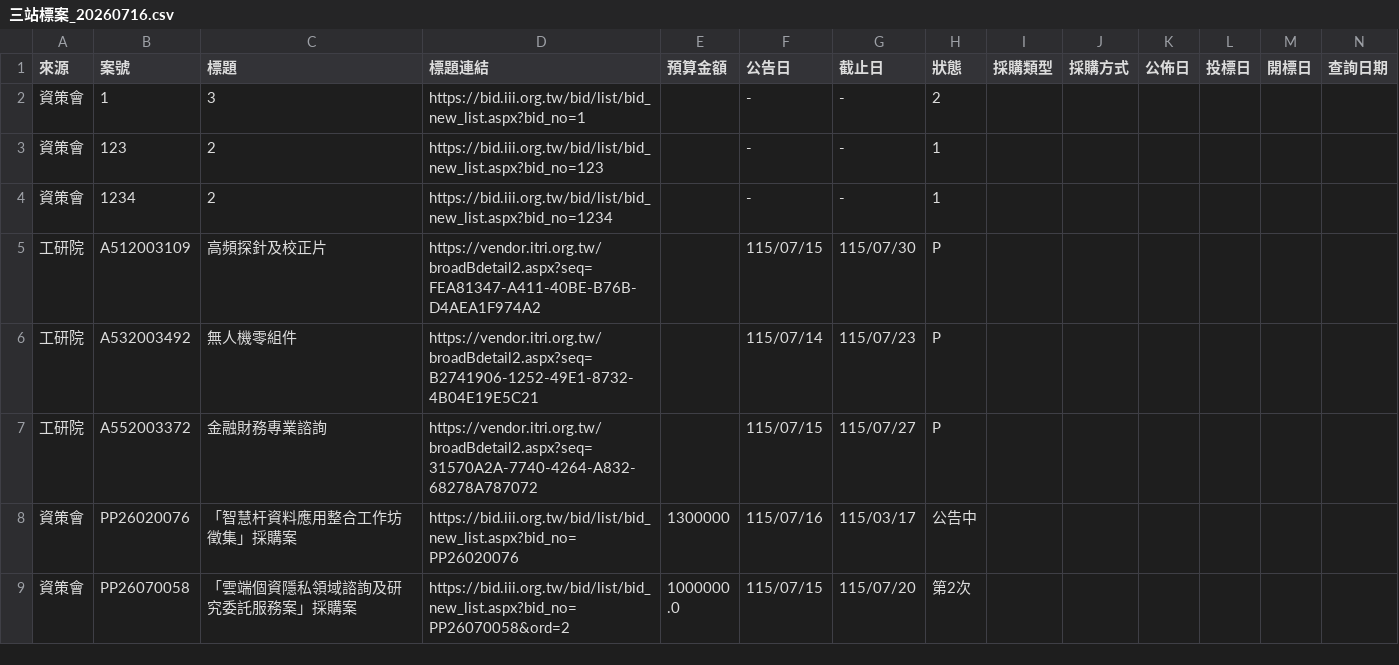
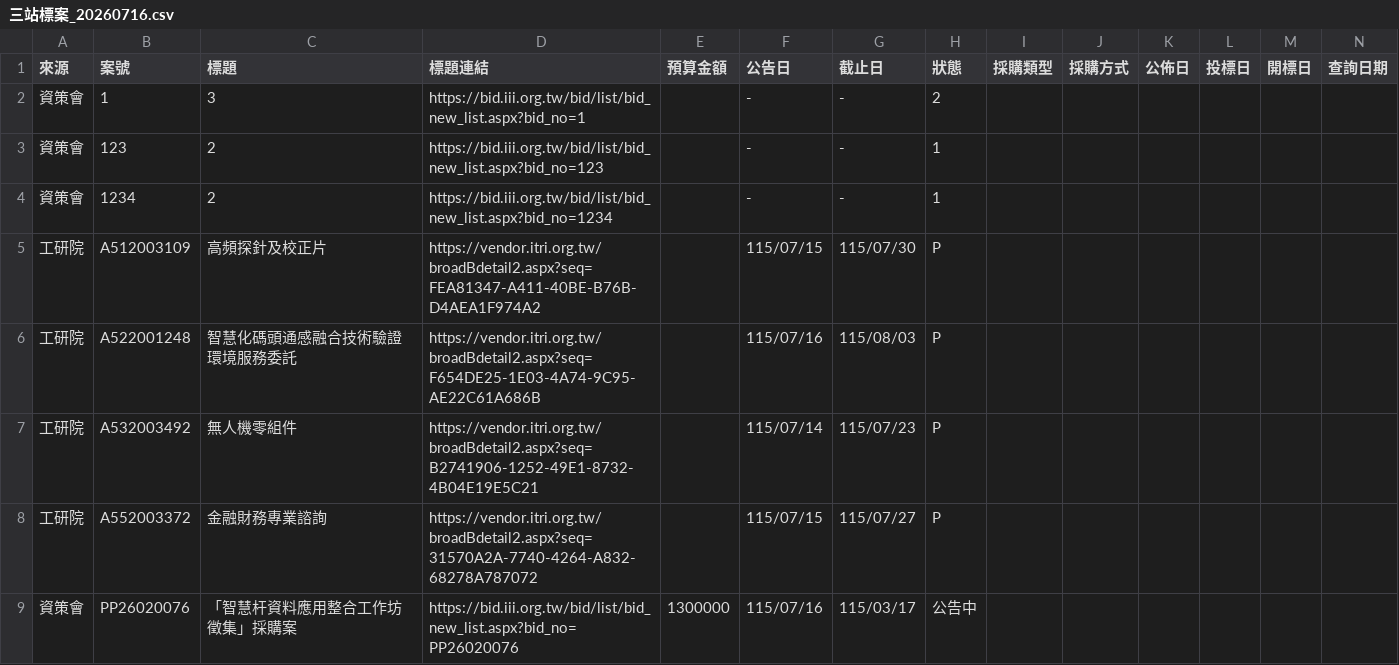
Before and after one commit to espresso3568/bitwin, a CSV file: data/三站標案_20260716.csv, drawn as a sheet; only a part is shown; the shorter side is filled out with more unchanged rows; rows hold the shown columns only; the diff names each change by its address in the sheet, - before the commit and + after, or states it on an @@ line.

```diff
--- a/data/三站標案_20260716.csv
+++ b/data/三站標案_20260716.csv
+row 6: 工研院 | A522001248 | 智慧化碼頭通感融合技術驗證環境服務委託 | https://vendor.itri.org.tw/broadBdetail2.aspx?seq=F654DE25-1E03-4A74-9C95-AE22C61A686B |  | 115/07/16 | 115/08/03 | P
```
Also changed, not shown: 4 other files.
